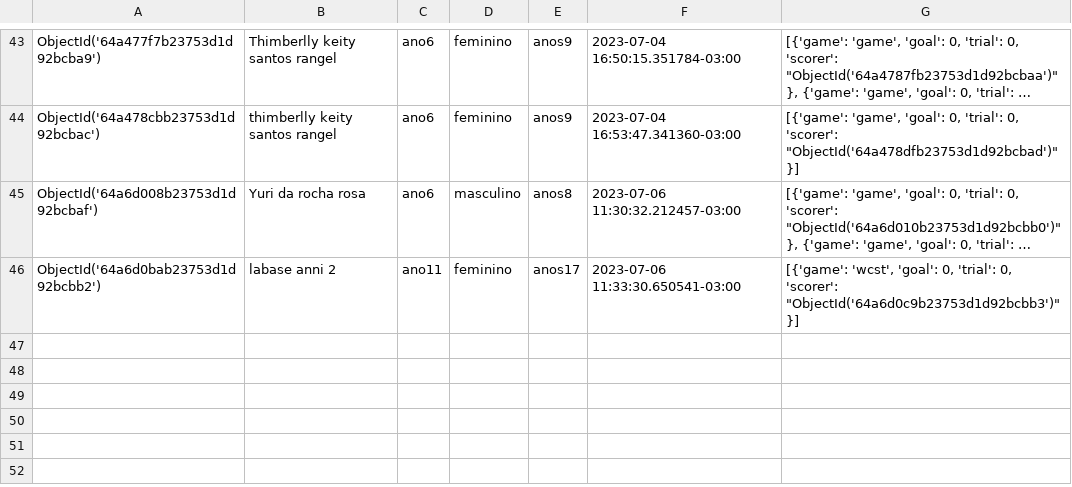
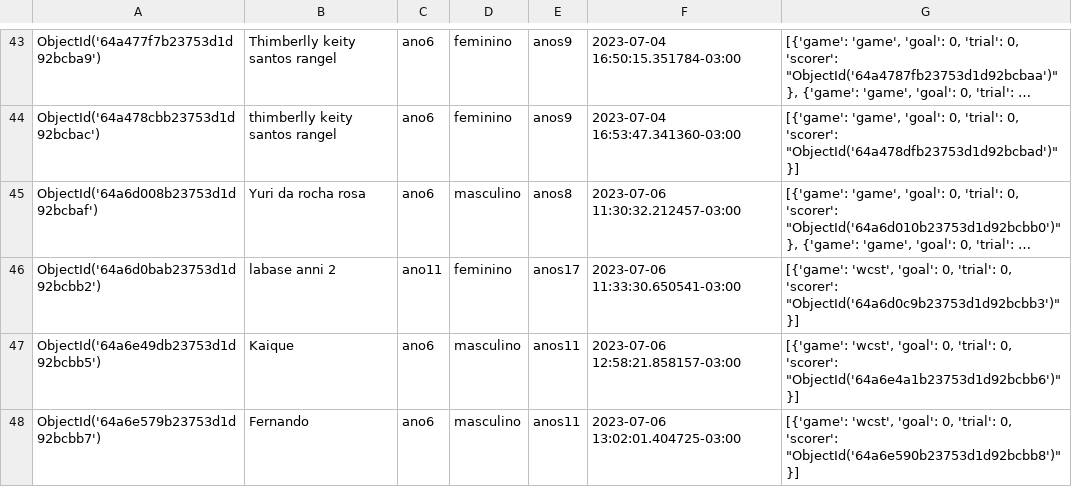
Before and after one commit to AnniProvietti/RIO20, a CSV file: fono_ceo-master/ipynb/dev/alite.csv, drawn as a sheet; only a part is shown, gaps mark what is left out; long unchanged cells end in …; the diff names each change by its address in the sheet, - before the commit and + after, or states it on an @@ line.

Commit message:
Game Alite: estudo jogo perfeito e quase perfeito

```diff
--- a/fono_ceo-master/ipynb/dev/alite.csv
+++ b/fono_ceo-master/ipynb/dev/alite.csv
+row 47: ObjectId('64a6e49db23753d1d92bcbb5') | Kaique | ano6 | masculino | anos11 | 2023-07-06 12:58:21.858157-03:00 | [{'game': 'wcst', 'goal': 0, 'trial': 0, 'scorer': "ObjectId('64a6e4a1b23753d1d92bcbb6')"}]
+row 48: ObjectId('64a6e579b23753d1d92bcbb7') | Fernando | ano6 | masculino | anos11 | 2023-07-06 13:02:01.404725-03:00 | [{'game': 'wcst', 'goal': 0, 'trial': 0, 'scorer': "ObjectId('64a6e590b23753d1d92bcbb8')"}]
```
Also changed, not shown: 2 other files.
